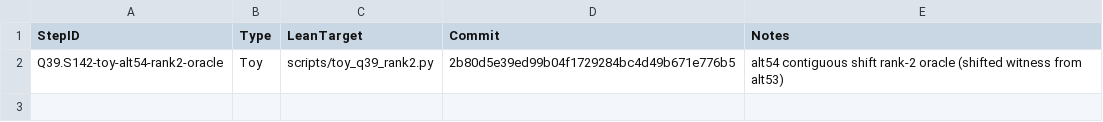
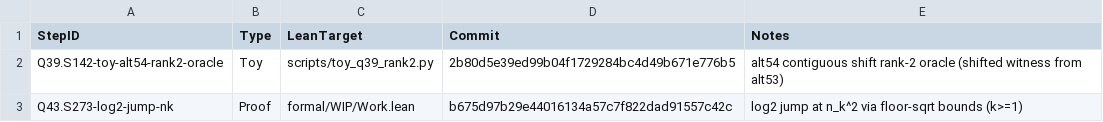
Before and after one commit to Xopoko/Experiment-26_P_vs_NP, a TSV file: docs/artifacts.tsv, drawn as a sheet; the diff names each change by its address in the sheet, - before the commit and + after, or states it on an @@ line.

Commit message:
Q43.S273-log2-jump-nk: Proof - log2 jump at n_k^2

```diff
--- a/docs/artifacts.tsv
+++ b/docs/artifacts.tsv
+row 3: Q43.S273-log2-jump-nk | Proof | formal/WIP/Work.lean | b675d97b29e44016134a57c7f822dad91557c42c | log2 jump at n_k^2 via floor-sqrt bounds (k>=1)
```
Also changed, not shown: 4 other files.
